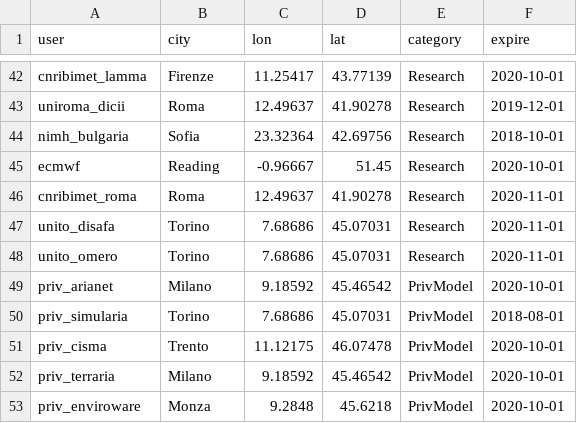
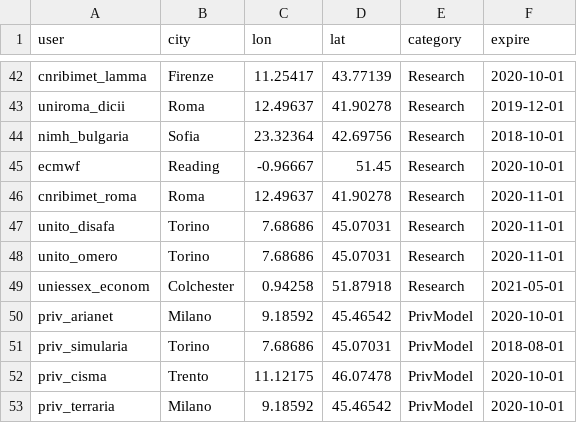
Before and after one commit to jobonaf/calicantus, a CSV file: config/config_users.csv, drawn as a sheet; only a part is shown, gaps mark what is left out; the shorter side is filled out with more unchanged rows.

Commit message:
added provider ARPA-Marche and user uniessex

```diff
--- a/config/config_users.csv
+++ b/config/config_users.csv
@@ -48,2 +48,3 @@
 "unito_omero"    ,"Torino"         , 7.68686,45.07031,"Research" ,"2020-11-01"
+"uniessex_econom","Colchester"     , 0.94258,51.87918,"Research" ,"2021-05-01"
 "priv_arianet"   ,"Milano"         , 9.18592,45.46542,"PrivModel","2020-10-01"
```
Also changed, not shown: data/data-sources/policy.csv, 5 other files.
